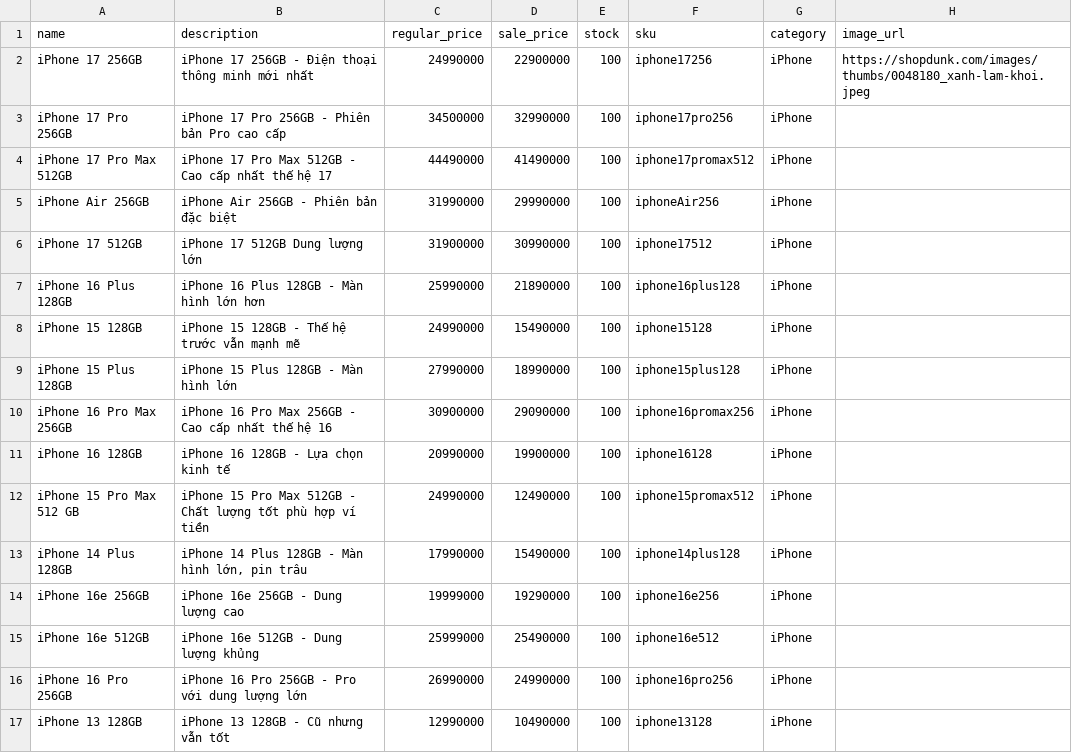
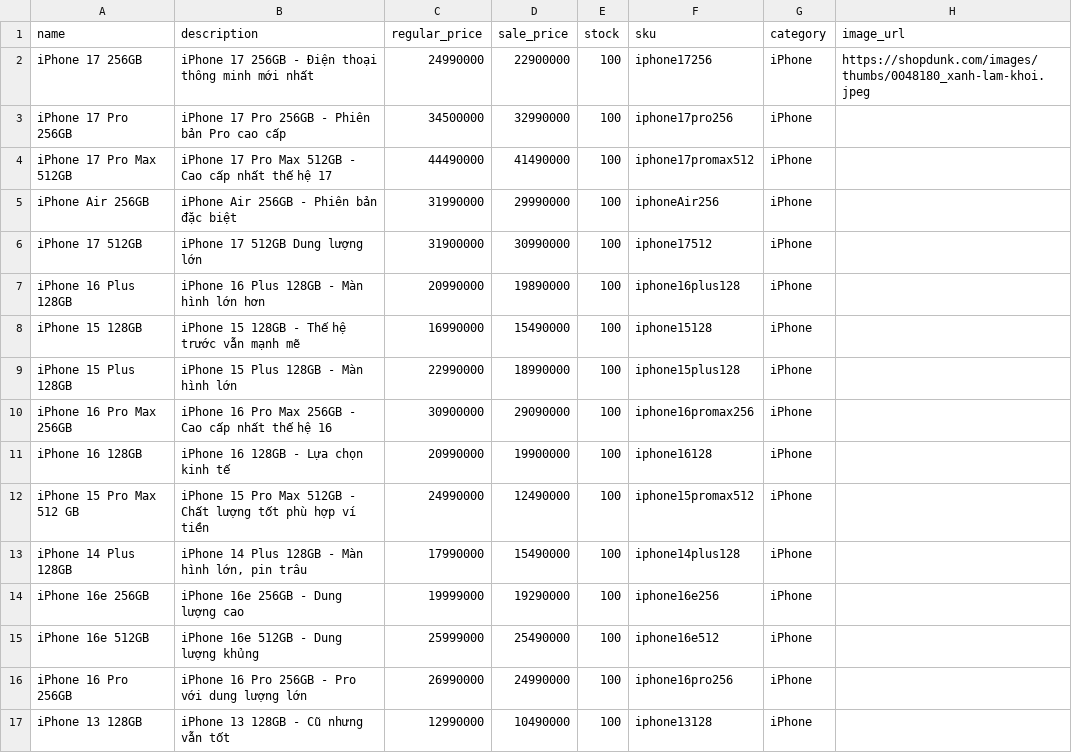
Before and after one commit to 23010009-bot/websiteBanDT, a CSV file: simple-ecommerce/Data/iphone.csv, drawn as a sheet.

Commit message:
update

```diff
--- a/simple-ecommerce/Data/iphone.csv
+++ b/simple-ecommerce/Data/iphone.csv
@@ -6,5 +6,5 @@
 "iPhone 17 512GB","iPhone 17 512GB Dung lượng lớn",31900000,30990000,100,"iphone17512","iPhone",""
-"iPhone 16 Plus 128GB","iPhone 16 Plus 128GB - Màn hình lớn hơn",25990000,21890000,100,"iphone16plus128","iPhone",""
-"iPhone 15 128GB","iPhone 15 128GB - Thế hệ trước vẫn mạnh mẽ",24990000,15490000,100,"iphone15128","iPhone",""
-"iPhone 15 Plus 128GB","iPhone 15 Plus 128GB - Màn hình lớn",27990000,18990000,100,"iphone15plus128","iPhone",""
+"iPhone 16 Plus 128GB","iPhone 16 Plus 128GB - Màn hình lớn hơn",20990000,19890000,100,"iphone16plus128","iPhone",""
+"iPhone 15 128GB","iPhone 15 128GB - Thế hệ trước vẫn mạnh mẽ",16990000,15490000,100,"iphone15128","iPhone",""
+"iPhone 15 Plus 128GB","iPhone 15 Plus 128GB - Màn hình lớn",22990000,18990000,100,"iphone15plus128","iPhone",""
 "iPhone 16 Pro Max 256GB","iPhone 16 Pro Max 256GB - Cao cấp nhất thế hệ 16",30900000,29090000,100,"iphone16promax256","iPhone",""
```
